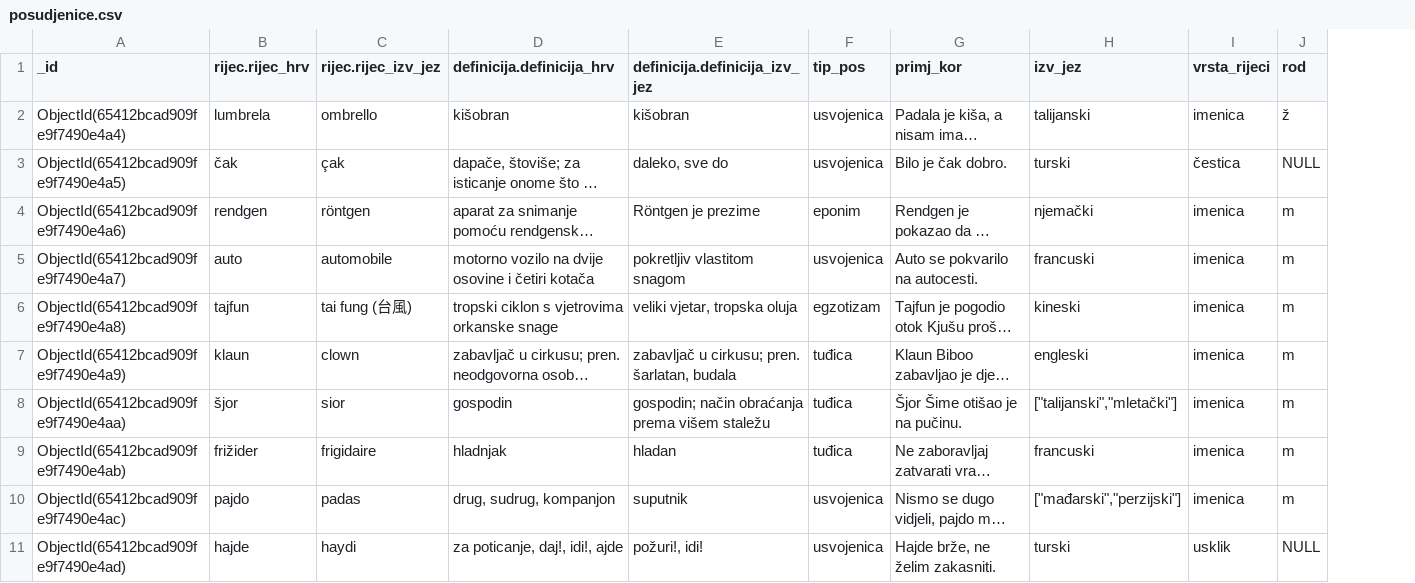
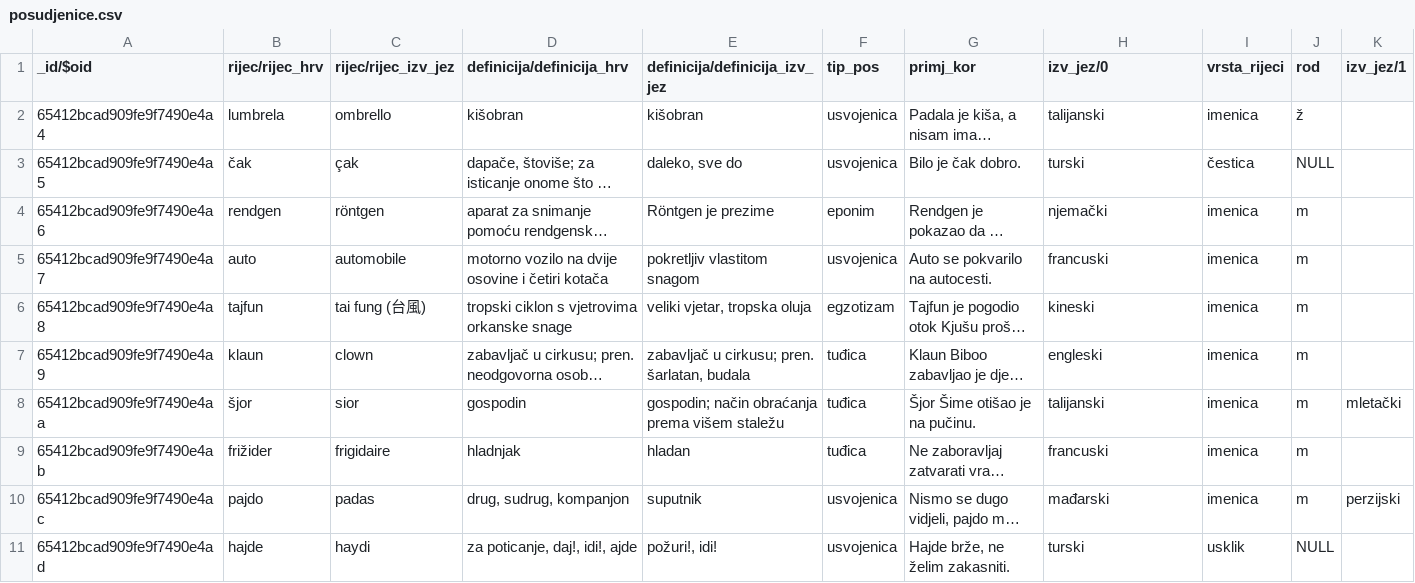
Before and after one commit to MagicniJohnson/posudjenice, a CSV file: posudjenice.csv, drawn as a sheet; long unchanged cells end in …; removed rows and columns are numbered as before the commit, all else as after; the diff names each change by its address in the sheet, - before the commit and + after, or states it on an @@ line.

Commit message:
Add files via upload
Odvojeno polje s jezikom izvora za dvostruke posuđenice

```diff
--- a/posudjenice.csv
+++ b/posudjenice.csv
-column A (_id), rows 2-11: ObjectId(65412bcad909fe9f7490e4a4) | ObjectId(65412bcad909fe9f7490e4a5) | ObjectId(65412bcad909fe9f7490e4a6) | ObjectId(65412bcad909fe9f7490e4a7) | ObjectId(65412bcad909fe9f7490e4a8) | ObjectId(65412bcad909fe9f7490e4a9) | ObjectId(65412bcad909fe9f7490e4aa) | ObjectId(65412bcad909fe9f7490e4ab) | ObjectId(65412bcad909fe9f7490e4ac) | ObjectId(65412bcad909fe9f7490e4ad)
+column A (_id/$oid), rows 2-11: 65412bcad909fe9f7490e4a4 | 65412bcad909fe9f7490e4a5 | 65412bcad909fe9f7490e4a6 | 65412bcad909fe9f7490e4a7 | 65412bcad909fe9f7490e4a8 | 65412bcad909fe9f7490e4a9 | 65412bcad909fe9f7490e4aa | 65412bcad909fe9f7490e4ab | 65412bcad909fe9f7490e4ac | 65412bcad909fe9f7490e4ad
+column K (izv_jez/1), rows 8-10: mletački |  | perzijski
-B1: rijec.rijec_hrv
+B1: rijec/rijec_hrv
-C1: rijec.rijec_izv_jez
+C1: rijec/rijec_izv_jez
-D1: definicija.definicija_hrv
+D1: definicija/definicija_hrv
-E1: definicija.definicija_izv_jez
+E1: definicija/definicija_izv_jez
-H1: izv_jez
+H1: izv_jez/0
-H8 (izv_jez/0): ["talijanski","mletački"]
+H8 (izv_jez/0): talijanski
-H10 (izv_jez/0): ["mađarski","perzijski"]
+H10 (izv_jez/0): mađarski
```
